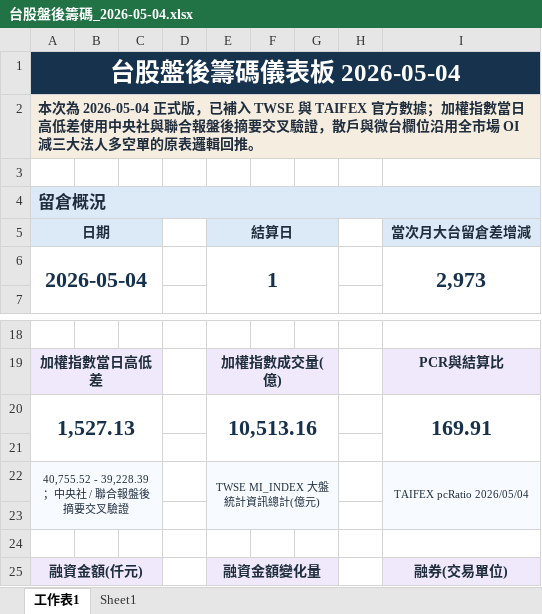
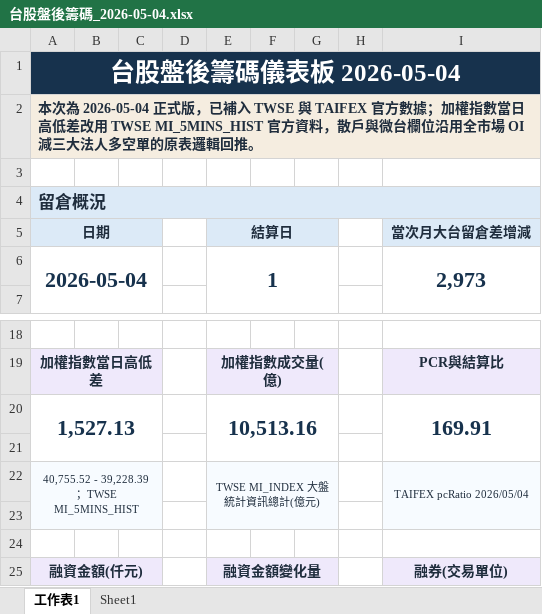
Before and after one commit to wu851127-rgb/chip-report-site, an Excel workbook: outputs/chip-report/台股盤後籌碼_2026-05-04.xlsx, sheet 工作表1, drawn as a sheet; only a part is shown, gaps mark what is left out; values as stored, in another font and other column widths than the file's, no borders; the diff names each change by its address in the sheet, - before the commit and + after, or states it on an @@ line.

Commit message:
Update chip report site 2026-05-04

```diff
--- a/outputs/chip-report/台股盤後籌碼_2026-05-04.xlsx (sheet 工作表1)
+++ b/outputs/chip-report/台股盤後籌碼_2026-05-04.xlsx (sheet 工作表1)
-A2 (日期): …日高低差使用中央社與聯合報盤後摘要交叉驗證，散戶與…
+A2 (日期): …日高低差改用 TWSE MI_5MINS_HIST 官方資料，散戶與…
-A22 (日期): 40,755.52 - 39,228.39；中央社 / 聯合報盤後摘要交叉驗證
+A22 (日期): 40,755.52 - 39,228.39；TWSE MI_5MINS_HIST
```
Also changed, not shown: 2 other files.
